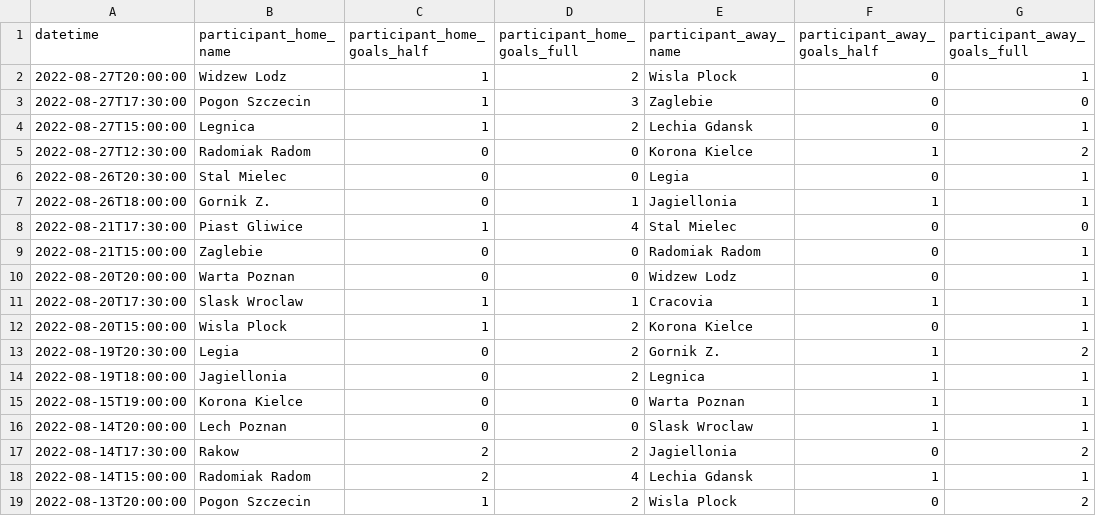
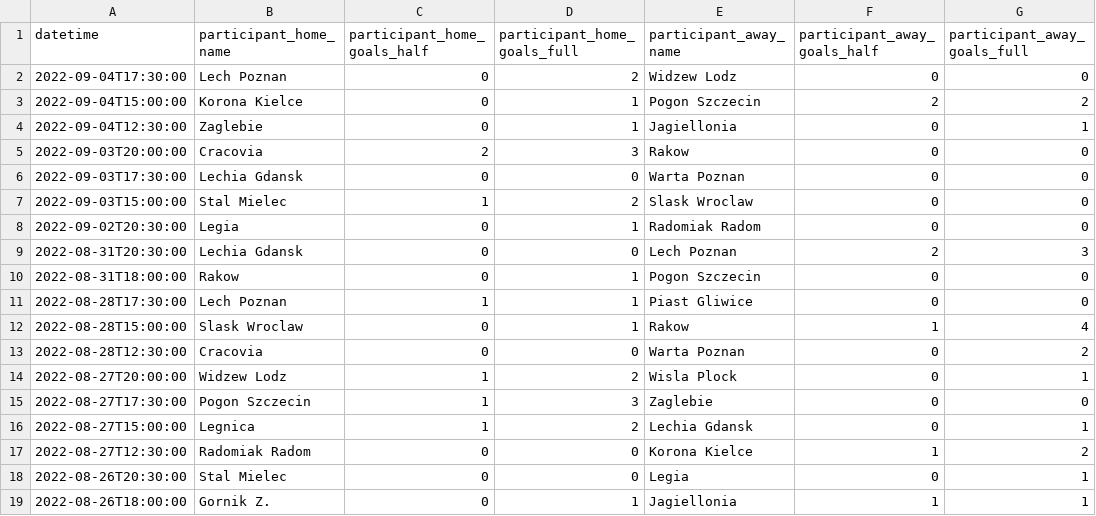
Before and after one commit to 42left/football-data, a CSV file: poland/tier-1/basic-data/2022-2023.csv, drawn as a sheet; only a part is shown; the shorter side is filled out with more unchanged rows.

Commit message:
2022-09-05

```diff
--- a/poland/tier-1/basic-data/2022-2023.csv
+++ b/poland/tier-1/basic-data/2022-2023.csv
@@ -1,2 +1,14 @@
 datetime,participant_home_name,participant_home_goals_half,participant_home_goals_full,participant_away_name,participant_away_goals_half,participant_away_goals_full
+2022-09-04T17:30:00,Lech Poznan,0,2,Widzew Lodz,0,0
+2022-09-04T15:00:00,Korona Kielce,0,1,Pogon Szczecin,2,2
+2022-09-04T12:30:00,Zaglebie,0,1,Jagiellonia,0,1
+2022-09-03T20:00:00,Cracovia,2,3,Rakow,0,0
+2022-09-03T17:30:00,Lechia Gdansk,0,0,Warta Poznan,0,0
+2022-09-03T15:00:00,Stal Mielec,1,2,Slask Wroclaw,0,0
+2022-09-02T20:30:00,Legia,0,1,Radomiak Radom,0,0
+2022-08-31T20:30:00,Lechia Gdansk,0,0,Lech Poznan,2,3
+2022-08-31T18:00:00,Rakow,0,1,Pogon Szczecin,0,0
+2022-08-28T17:30:00,Lech Poznan,1,1,Piast Gliwice,0,0
+2022-08-28T15:00:00,Slask Wroclaw,0,1,Rakow,1,4
+2022-08-28T12:30:00,Cracovia,0,0,Warta Poznan,0,2
 2022-08-27T20:00:00,Widzew Lodz,1,2,Wisla Plock,0,1
```
